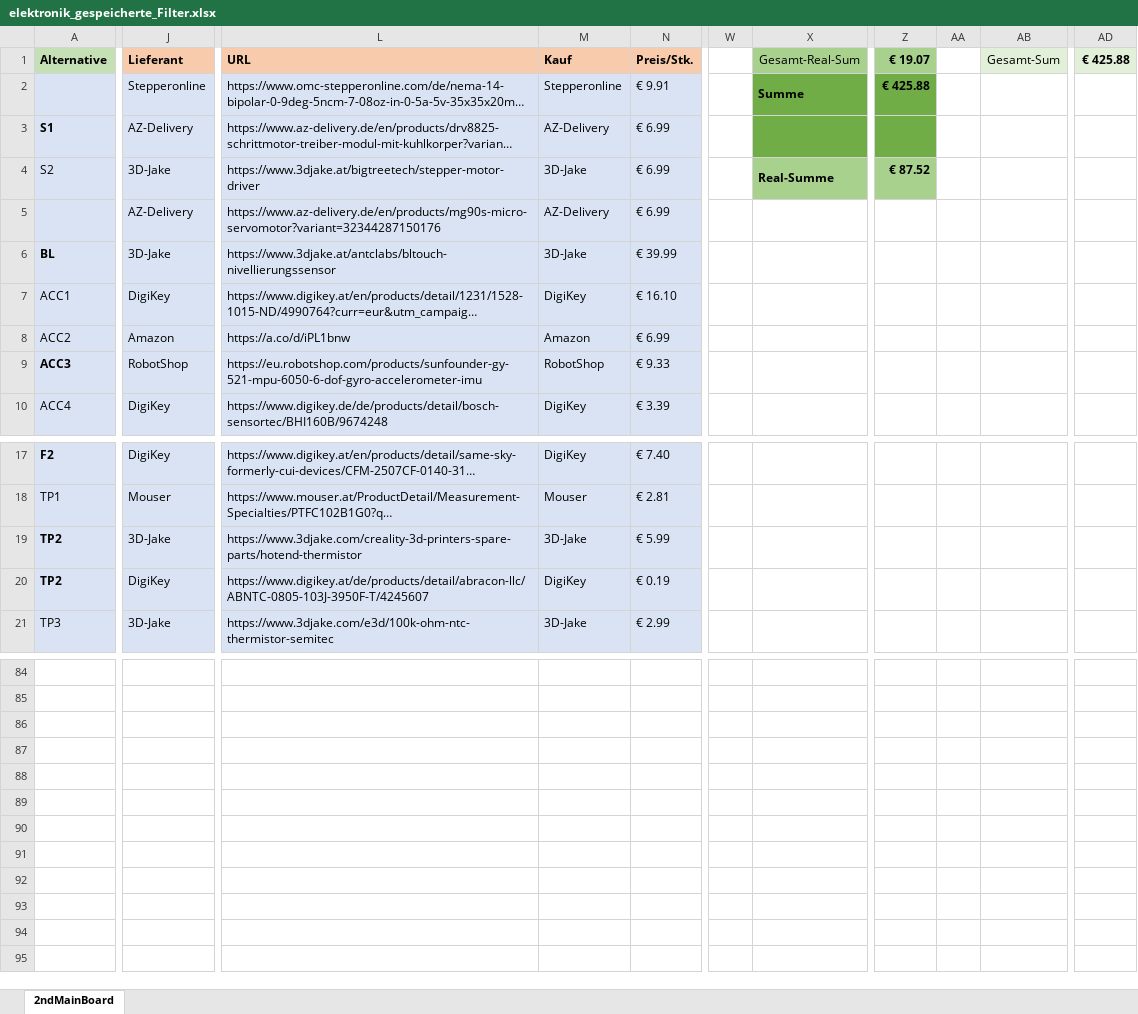
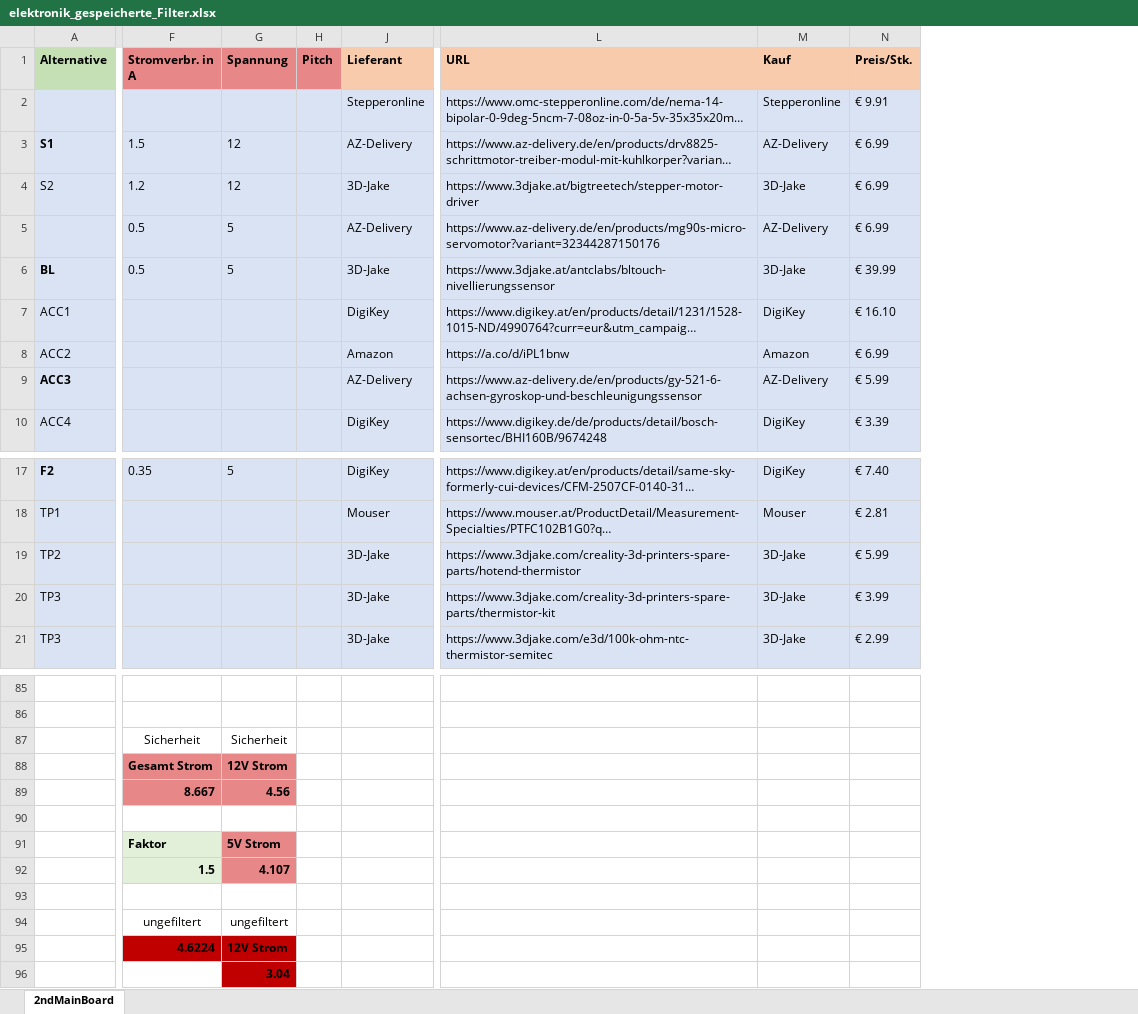
Before and after one commit to GodGotzi/fiberprinter-electronics, an Excel workbook: 2nd_mainboard_bom/elektronik_gespeicherte_Filter.xlsx, sheet 2ndMainBoard, drawn as a sheet; only a part is shown, gaps mark what is left out; long unchanged cells end in …; values as stored, in another font and other column widths than the file's, no borders; conditional formats not drawn; removed rows and columns are numbered as before the commit, all else as after; rows hold the shown columns only; the diff covers the shown part only; the diff names each change by its address in the sheet, - before the commit and + after, or states it on an @@ line.

```diff
--- a/2nd_mainboard_bom/elektronik_gespeicherte_Filter.xlsx (sheet 2ndMainBoard)
+++ b/2nd_mainboard_bom/elektronik_gespeicherte_Filter.xlsx (sheet 2ndMainBoard)
@@ column F (Stromverbr. in A) unhidden, rows 3-6: 1.5 | 1.2 | 0.5 | 0.5; row 17: 0.35; rows 87-95: Sicherheit | Gesamt Strom | 8.667 |  | Faktor | 1.5 |  | ungefiltert | 4.6224 @@
@@ column G (Spannung) unhidden, rows 3-6: 12 | 12 | 5 | 5; row 17: 5; rows 87-96: Sicherheit | 12V Strom | 4.56 |  | 5V Strom | 4.107 |  | ungefiltert | 12V Strom | 3.04 @@
@@ column H (Pitch) unhidden, empty @@
@@ column W hidden, empty @@
@@ column X (Gesamt-Real-Sum) hidden, rows 2-4: Summe |  | Real-Summe @@
@@ column Z (€ 19.07) hidden, rows 2-4: € 425.88 |  | € 87.52 @@
@@ column AA hidden, empty @@
@@ column AB (Gesamt-Sum) hidden, empty @@
@@ column AD (€ 425.88) hidden, empty @@
-J9 (Lieferant): RobotShop
+J9 (Lieferant): AZ-Delivery
-L9 (URL): https://eu.robotshop.com/products/sunfounder-gy-521-mpu-6050-6-dof-gyro-accelerometer-imu
+L9 (URL): https://www.az-delivery.de/en/products/gy-521-6-achsen-gyroskop-und-beschleunigungssensor
-M9 (Kauf): RobotShop
+M9 (Kauf): AZ-Delivery
-N9 (Preis/Stk.): € 9.33
+N9 (Preis/Stk.): € 5.99
-A19 bold: on
+A19 bold: off
-row 20: TP2 | DigiKey | https://www.digikey.at/de/products/detail/abracon-llc/ABNTC-0805-103J-3950F-T/4245607 | DigiKey | € 0.19
+row 20: TP3 |  |  |  | 3D-Jake | https://www.3djake.com/creality-3d-printers-spare-parts/thermistor-kit | 3D-Jake | € 3.99
-row 87: (empty)
+row 87:  | Sicherheit | Sicherheit
-row 88: (empty)
+row 88:  | Gesamt Strom | 12V Strom
-row 89: (empty)
+row 89:  | 8.667 | 4.56
-row 91: (empty)
+row 91:  | Faktor | 5V Strom
-row 92: (empty)
+row 92:  | 1.5 | 4.107
-row 94: (empty)
+row 94:  | ungefiltert | ungefiltert
-row 95: (empty)
+row 95:  | 4.6224 | 12V Strom
```
Also changed, not shown: 1 added row, 2 moved rows, 2 removed columns and 16 edited cells elsewhere in this sheet, formulas that keep their value, hidden cells, 8 other files.
